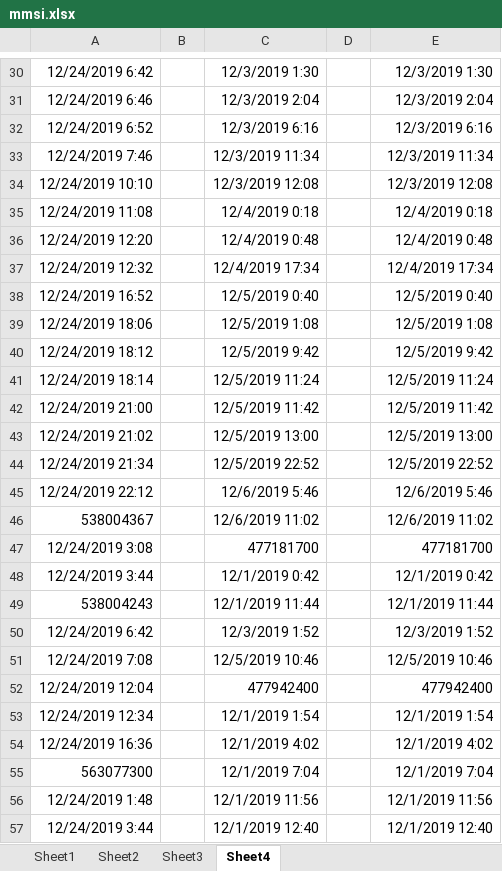
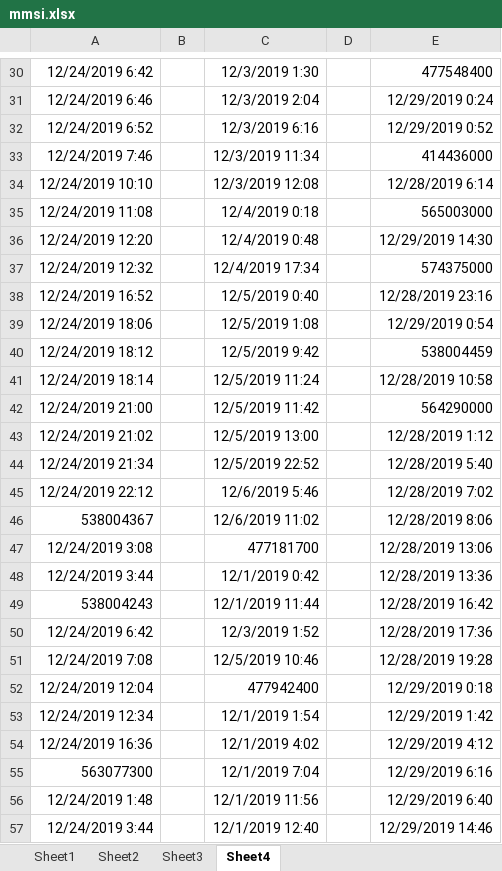
Before and after one commit to shentong199478/svcOfTrack, an Excel workbook: data/mmsi.xlsx, sheet Sheet4, drawn as a sheet; only a part is shown, gaps mark what is left out; values as stored, in another font and other column widths than the file's, no borders; the diff covers the shown part only; the diff names each change by its address in the sheet, - before the commit and + after, or states it on an @@ line.

```diff
--- a/data/mmsi.xlsx (sheet Sheet4)
+++ b/data/mmsi.xlsx (sheet Sheet4)
-E30: 12/3/2019 1:30
+E30: 477548400
-E31: 12/3/2019 2:04
+E31: 12/29/2019 0:24
-E32: 12/3/2019 6:16
+E32: 12/29/2019 0:52
-E33: 12/3/2019 11:34
+E33: 414436000
-E34: 12/3/2019 12:08
+E34: 12/28/2019 6:14
-E35: 12/4/2019 0:18
+E35: 565003000
-E36: 12/4/2019 0:48
+E36: 12/29/2019 14:30
-E37: 12/4/2019 17:34
+E37: 574375000
-E38: 12/5/2019 0:40
+E38: 12/28/2019 23:16
-E39: 12/5/2019 1:08
+E39: 12/29/2019 0:54
-E40: 12/5/2019 9:42
+E40: 538004459
-E41: 12/5/2019 11:24
+E41: 12/28/2019 10:58
-E42: 12/5/2019 11:42
+E42: 564290000
-E43: 12/5/2019 13:00
+E43: 12/28/2019 1:12
-E44: 12/5/2019 22:52
+E44: 12/28/2019 5:40
-E45: 12/6/2019 5:46
+E45: 12/28/2019 7:02
-E46: 12/6/2019 11:02
+E46: 12/28/2019 8:06
-E47: 477181700
+E47: 12/28/2019 13:06
-E48: 12/1/2019 0:42
+E48: 12/28/2019 13:36
-E49: 12/1/2019 11:44
+E49: 12/28/2019 16:42
-E50: 12/3/2019 1:52
+E50: 12/28/2019 17:36
-E51: 12/5/2019 10:46
+E51: 12/28/2019 19:28
-E52: 477942400
+E52: 12/29/2019 0:18
-E53: 12/1/2019 1:54
+E53: 12/29/2019 1:42
-E54: 12/1/2019 4:02
+E54: 12/29/2019 4:12
-E55: 12/1/2019 7:04
+E55: 12/29/2019 6:16
-E56: 12/1/2019 11:56
+E56: 12/29/2019 6:40
-E57: 12/1/2019 12:40
+E57: 12/29/2019 14:46
```
Also changed, not shown: 2 removed rows and 413 edited cells elsewhere in this sheet, 21 other files.
